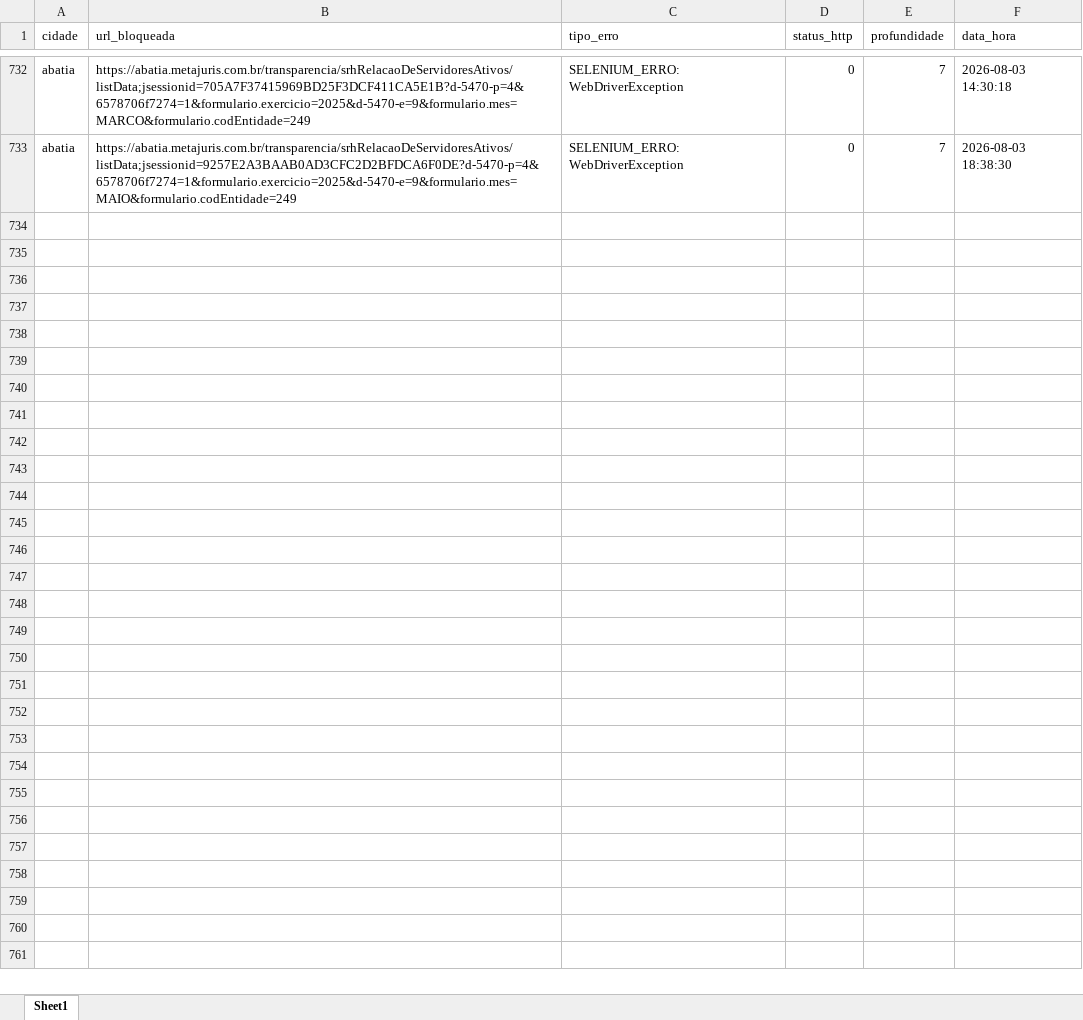
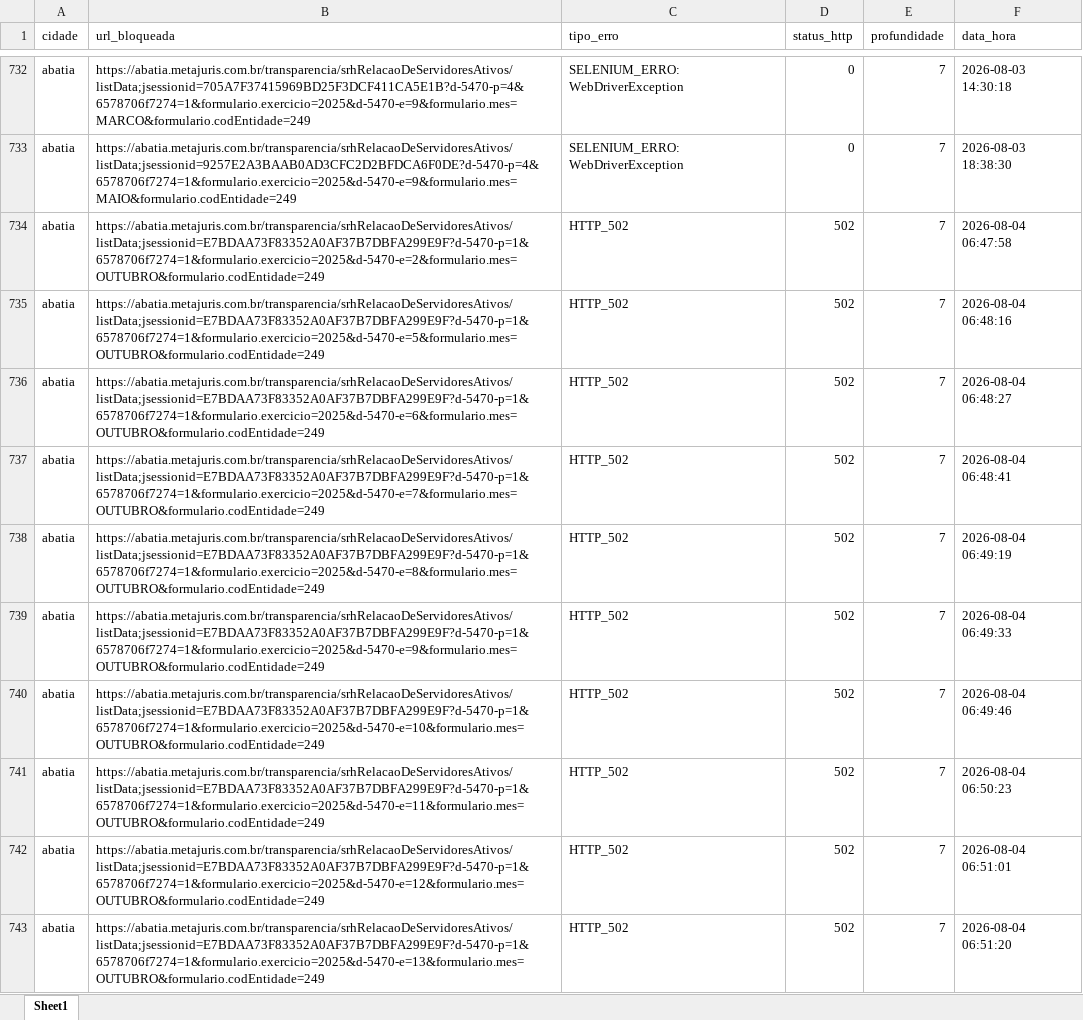
Before and after one commit to ttportela/dados-genero, an Excel workbook: resultados/abatia/erros_varredura.xlsx, sheet Sheet1, drawn as a sheet; only a part is shown, gaps mark what is left out; values as stored, in another font and other column widths than the file's, no borders; the diff covers the shown part only; the diff names each change by its address in the sheet, - before the commit and + after, or states it on an @@ line.

```diff
--- a/resultados/abatia/erros_varredura.xlsx (sheet Sheet1)
+++ b/resultados/abatia/erros_varredura.xlsx (sheet Sheet1)
+row 734: abatia | https://abatia.metajuris.com.br/transparencia/srhRelacaoDeServidoresAtivos/listData;jsessionid=E7BDAA73F83352A0AF37B7DBFA299E9F?d-5470-p=1&6578706f7274=1&formulario.exercicio=2025&d-5470-e=2&formulario.mes=OUTUBRO&formulario.codEntidade=249 | HTTP_502 | 502 | 7 | 2026-08-04 06:47:58
+row 735: abatia | https://abatia.metajuris.com.br/transparencia/srhRelacaoDeServidoresAtivos/listData;jsessionid=E7BDAA73F83352A0AF37B7DBFA299E9F?d-5470-p=1&6578706f7274=1&formulario.exercicio=2025&d-5470-e=5&formulario.mes=OUTUBRO&formulario.codEntidade=249 | HTTP_502 | 502 | 7 | 2026-08-04 06:48:16
+row 736: abatia | https://abatia.metajuris.com.br/transparencia/srhRelacaoDeServidoresAtivos/listData;jsessionid=E7BDAA73F83352A0AF37B7DBFA299E9F?d-5470-p=1&6578706f7274=1&formulario.exercicio=2025&d-5470-e=6&formulario.mes=OUTUBRO&formulario.codEntidade=249 | HTTP_502 | 502 | 7 | 2026-08-04 06:48:27
+row 737: abatia | https://abatia.metajuris.com.br/transparencia/srhRelacaoDeServidoresAtivos/listData;jsessionid=E7BDAA73F83352A0AF37B7DBFA299E9F?d-5470-p=1&6578706f7274=1&formulario.exercicio=2025&d-5470-e=7&formulario.mes=OUTUBRO&formulario.codEntidade=249 | HTTP_502 | 502 | 7 | 2026-08-04 06:48:41
+row 738: abatia | https://abatia.metajuris.com.br/transparencia/srhRelacaoDeServidoresAtivos/listData;jsessionid=E7BDAA73F83352A0AF37B7DBFA299E9F?d-5470-p=1&6578706f7274=1&formulario.exercicio=2025&d-5470-e=8&formulario.mes=OUTUBRO&formulario.codEntidade=249 | HTTP_502 | 502 | 7 | 2026-08-04 06:49:19
+row 739: abatia | https://abatia.metajuris.com.br/transparencia/srhRelacaoDeServidoresAtivos/listData;jsessionid=E7BDAA73F83352A0AF37B7DBFA299E9F?d-5470-p=1&6578706f7274=1&formulario.exercicio=2025&d-5470-e=9&formulario.mes=OUTUBRO&formulario.codEntidade=249 | HTTP_502 | 502 | 7 | 2026-08-04 06:49:33
+row 740: abatia | https://abatia.metajuris.com.br/transparencia/srhRelacaoDeServidoresAtivos/listData;jsessionid=E7BDAA73F83352A0AF37B7DBFA299E9F?d-5470-p=1&6578706f7274=1&formulario.exercicio=2025&d-5470-e=10&formulario.mes=OUTUBRO&formulario.codEntidade=249 | HTTP_502 | 502 | 7 | 2026-08-04 06:49:46
+row 741: abatia | https://abatia.metajuris.com.br/transparencia/srhRelacaoDeServidoresAtivos/listData;jsessionid=E7BDAA73F83352A0AF37B7DBFA299E9F?d-5470-p=1&6578706f7274=1&formulario.exercicio=2025&d-5470-e=11&formulario.mes=OUTUBRO&formulario.codEntidade=249 | HTTP_502 | 502 | 7 | 2026-08-04 06:50:23
+row 742: abatia | https://abatia.metajuris.com.br/transparencia/srhRelacaoDeServidoresAtivos/listData;jsessionid=E7BDAA73F83352A0AF37B7DBFA299E9F?d-5470-p=1&6578706f7274=1&formulario.exercicio=2025&d-5470-e=12&formulario.mes=OUTUBRO&formulario.codEntidade=249 | HTTP_502 | 502 | 7 | 2026-08-04 06:51:01
+row 743: abatia | https://abatia.metajuris.com.br/transparencia/srhRelacaoDeServidoresAtivos/listData;jsessionid=E7BDAA73F83352A0AF37B7DBFA299E9F?d-5470-p=1&6578706f7274=1&formulario.exercicio=2025&d-5470-e=13&formulario.mes=OUTUBRO&formulario.codEntidade=249 | HTTP_502 | 502 | 7 | 2026-08-04 06:51:20
```
Also changed, not shown: 31 added rows elsewhere in this sheet, resultados/abatia/inventario_externos.xlsx, resultados/arapoti/erros_varredura.xlsx, 54 other files.
